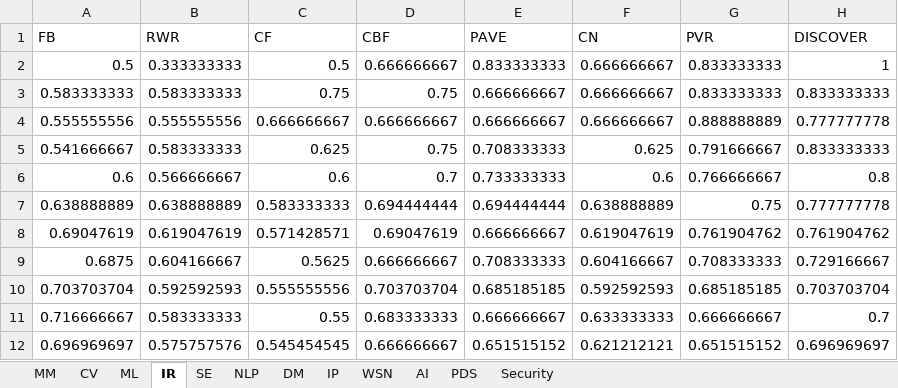
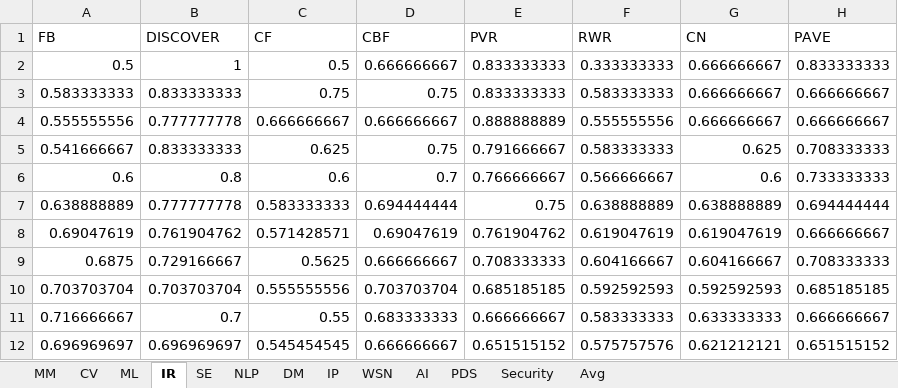
Before and after one commit to RTG8055/IIT-BHU, an Excel workbook: result-metric-I/new_precisions.xlsx, sheet IR, drawn as a sheet; only a part is shown; values as stored, in another font and other column widths than the file's, no borders; removed rows and columns are numbered as before the commit, all else as after; the diff covers the shown part only; the diff names each change by its address in the sheet, - before the commit and + after, or states it on an @@ line.

```diff
--- a/result-metric-I/new_precisions.xlsx (sheet IR)
+++ b/result-metric-I/new_precisions.xlsx (sheet IR)
+sheet tab: Avg
+column F (RWR), rows 2-12: 0.333333333 | 0.583333333 | 0.555555556 | 0.583333333 | 0.566666667 | 0.638888889 | 0.619047619 | 0.604166667 | 0.592592593 | 0.583333333 | 0.575757576
-column G (PVR), rows 2-12: 0.833333333 | 0.833333333 | 0.888888889 | 0.791666667 | 0.766666667 | 0.75 | 0.761904762 | 0.708333333 | 0.685185185 | 0.666666667 | 0.651515152
-B1: RWR
+B1: DISCOVER
-E1: PAVE
+E1: PVR
-H1: DISCOVER
+H1: PAVE
-B2 (DISCOVER): 0.333333333
+B2 (DISCOVER): 1
-H2 (PAVE): 1
+H2 (PAVE): 0.833333333
-B3 (DISCOVER): 0.583333333
+B3 (DISCOVER): 0.833333333
-E3 (PVR): 0.666666667
+E3 (PVR): 0.833333333
-H3 (PAVE): 0.833333333
+H3 (PAVE): 0.666666667
-B4 (DISCOVER): 0.555555556
+B4 (DISCOVER): 0.777777778
-E4 (PVR): 0.666666667
+E4 (PVR): 0.888888889
-H4 (PAVE): 0.777777778
+H4 (PAVE): 0.666666667
-B5 (DISCOVER): 0.583333333
+B5 (DISCOVER): 0.833333333
-E5 (PVR): 0.708333333
+E5 (PVR): 0.791666667
-H5 (PAVE): 0.833333333
+H5 (PAVE): 0.708333333
-B6 (DISCOVER): 0.566666667
+B6 (DISCOVER): 0.8
-E6 (PVR): 0.733333333
+E6 (PVR): 0.766666667
-H6 (PAVE): 0.8
+H6 (PAVE): 0.733333333
-B7 (DISCOVER): 0.638888889
+B7 (DISCOVER): 0.777777778
-E7 (PVR): 0.694444444
+E7 (PVR): 0.75
-H7 (PAVE): 0.777777778
+H7 (PAVE): 0.694444444
-B8 (DISCOVER): 0.619047619
+B8 (DISCOVER): 0.761904762
-E8 (PVR): 0.666666667
+E8 (PVR): 0.761904762
-H8 (PAVE): 0.761904762
+H8 (PAVE): 0.666666667
-B9 (DISCOVER): 0.604166667
+B9 (DISCOVER): 0.729166667
-H9 (PAVE): 0.729166667
+H9 (PAVE): 0.708333333
-B10 (DISCOVER): 0.592592593
+B10 (DISCOVER): 0.703703704
-H10 (PAVE): 0.703703704
+H10 (PAVE): 0.685185185
-B11 (DISCOVER): 0.583333333
+B11 (DISCOVER): 0.7
-H11 (PAVE): 0.7
+H11 (PAVE): 0.666666667
-B12 (DISCOVER): 0.575757576
+B12 (DISCOVER): 0.696969697
-H12 (PAVE): 0.696969697
+H12 (PAVE): 0.651515152
```
Also changed, not shown: 11 edited cells elsewhere in this sheet, sheet WSN, sheet AI, sheet DM, sheet SE, sheet CV, sheet IP, 3 more sheets, 15 other files.
